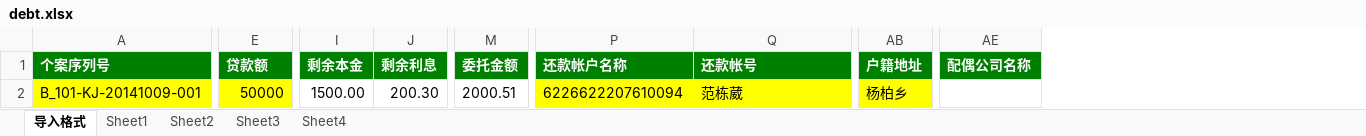
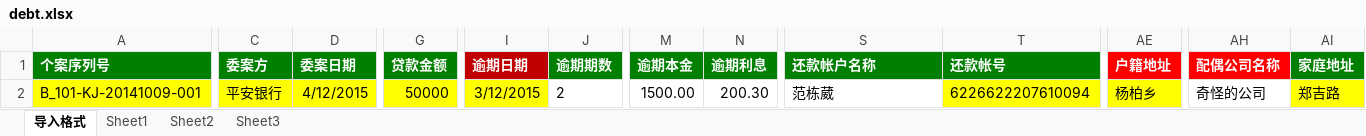
Before and after one commit to suyu0925/cti, an Excel workbook: documents/debt.xlsx, sheet 导入格式, drawn as a sheet; only a part is shown, gaps mark what is left out; values as stored, in another font and other column widths than the file's, no borders; removed rows and columns are numbered as before the commit, all else as after; the diff covers the shown part only; the diff names each change by its address in the sheet, - before the commit and + after, or states it on an @@ line.

```diff
--- a/documents/debt.xlsx (sheet 导入格式)
+++ b/documents/debt.xlsx (sheet 导入格式)
-sheet tab: Sheet4
+column C (委案方), row 2: 平安银行
+column D (委案日期), row 2: 4/12/2015
+column I (逾期日期), row 2: 3/12/2015
+column J (逾期期数), row 2: 2
-column M (委托金额), row 2: 2000.51
+column AI (家庭地址), row 2: 郑吉路
-G1: 贷款额
+G1: 贷款金额
-M1: 剩余本金
+M1: 逾期本金
-N1: 剩余利息
+N1: 逾期利息
-AE1 fill: #008000
+AE1 fill: #FF0000
-AH1 fill: #008000
+AH1 fill: #FF0000
-S2 (还款帐户名称): 6226622207610094
+S2 (还款帐户名称): 范栋葳
-S2 fill: #FFFF00
+S2 fill: none
-T2 (还款帐号): 范栋葳
+T2 (还款帐号): 6226622207610094
-AH2 (配偶公司名称): (empty)
+AH2 (配偶公司名称): 奇怪的公司
```
Also changed, not shown: cell formats elsewhere in this sheet, 7 other files.
